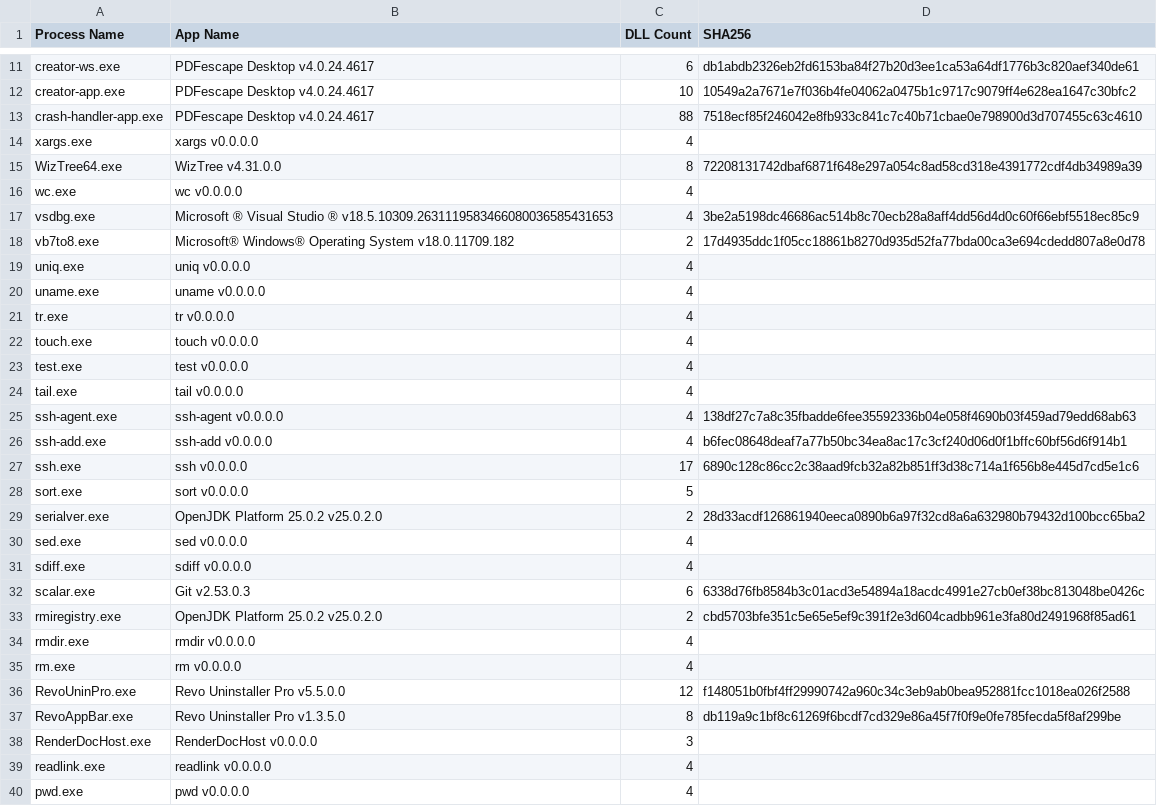
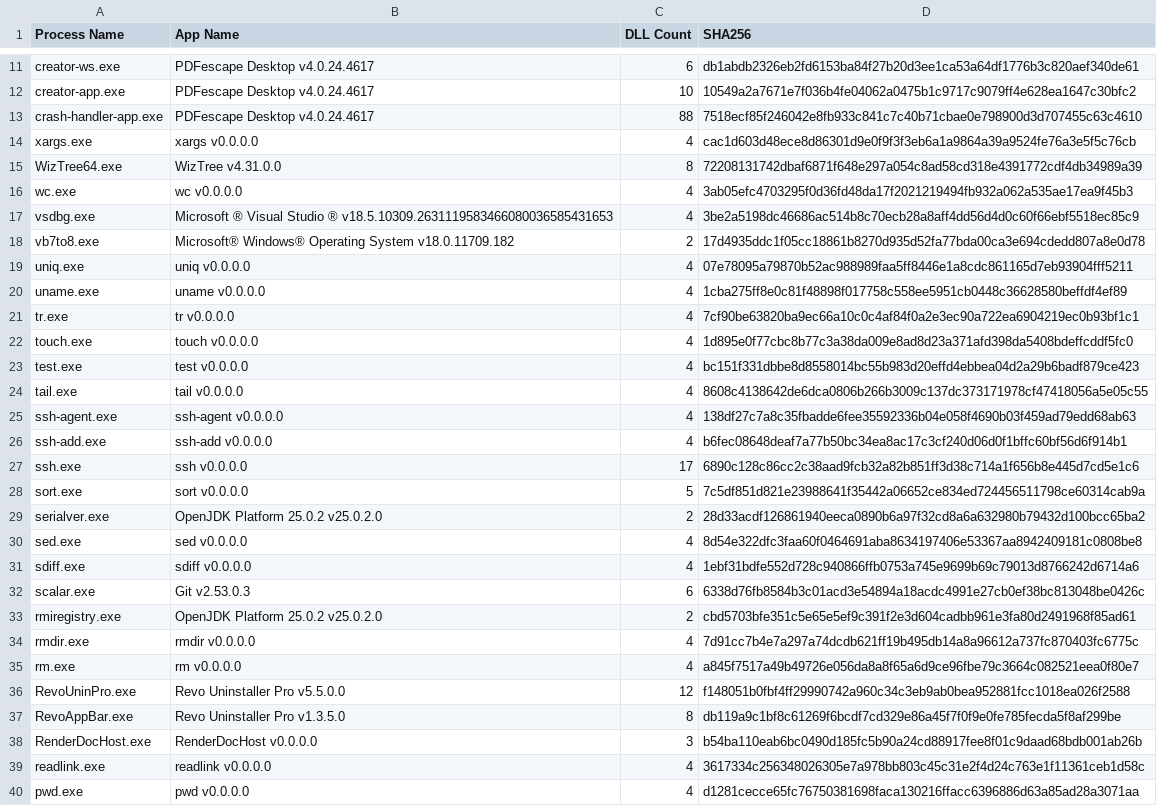
Before and after one commit to esThreatIntelligence/iocs, a CSV file: Cruciferra/cruciferra_sideloaded_apps.csv, drawn as a sheet; only a part is shown, gaps mark what is left out; the diff covers the shown part only.

Commit message:
Cruciferra sideloads (#67)
* Fix hash for jstat

* Add hash for psl.exe

* Add hash for RenderDocHost.exe

* Add hashes

* Add hashes

* Add hashes

```diff
--- a/Cruciferra/cruciferra_sideloaded_apps.csv
+++ b/Cruciferra/cruciferra_sideloaded_apps.csv
@@ -13,13 +13,13 @@ creator-app.exe,PDFescape Desktop v4.0.24.4617,10,10549a2a7671e7f036b4fe04062a04
 crash-handler-app.exe,PDFescape Desktop v4.0.24.4617,88,7518ecf85f246042e8fb933c841c7c40b71cbae0e798900d3d707455c63c4610
-xargs.exe,xargs v0.0.0.0,4,
+xargs.exe,xargs v0.0.0.0,4,cac1d603d48ece8d86301d9e0f9f3f3eb6a1a9864a39a9524fe76a3e5f5c76cb
 WizTree64.exe,WizTree v4.31.0.0,8,72208131742dbaf6871f648e297a054c8ad58cd318e4391772cdf4db34989a39
-wc.exe,wc v0.0.0.0,4,
+wc.exe,wc v0.0.0.0,4,3ab05efc4703295f0d36fd48da17f2021219494fb932a062a535ae17ea9f45b3
 vsdbg.exe,Microsoft ® Visual Studio ® v18.5.10309.2631119583466080036585431653,4,3be2a5198dc46686ac514b8c70ecb28a8aff4dd56d4d0c60f66ebf5518ec85c9
 vb7to8.exe,Microsoft® Windows® Operating System v18.0.11709.182,2,17d4935ddc1f05cc18861b8270d935d52fa77bda00ca3e694cdedd807a8e0d78
-uniq.exe,uniq v0.0.0.0,4,
-uname.exe,uname v0.0.0.0,4,
-tr.exe,tr v0.0.0.0,4,
-touch.exe,touch v0.0.0.0,4,
-test.exe,test v0.0.0.0,4,
-tail.exe,tail v0.0.0.0,4,
+uniq.exe,uniq v0.0.0.0,4,07e78095a79870b52ac988989faa5ff8446e1a8cdc861165d7eb93904fff5211
+uname.exe,uname v0.0.0.0,4,1cba275ff8e0c81f48898f017758c558ee5951cb0448c36628580beffdf4ef89
+tr.exe,tr v0.0.0.0,4,7cf90be63820ba9ec66a10c0c4af84f0a2e3ec90a722ea6904219ec0b93bf1c1
+touch.exe,touch v0.0.0.0,4,1d895e0f77cbc8b77c3a38da009e8ad8d23a371afd398da5408bdeffcddf5fc0
+test.exe,test v0.0.0.0,4,bc151f331dbbe8d8558014bc55b983d20effd4ebbea04d2a29b6badf879ce423
+tail.exe,tail v0.0.0.0,4,8608c4138642de6dca0806b266b3009c137dc373171978cf47418056a5e05c55
 ssh-agent.exe,ssh-agent v0.0.0.0,4,138df27c7a8c35fbadde6fee35592336b04e058f4690b03f459ad79edd68ab63
@@ -27,14 +27,14 @@ ssh-add.exe,ssh-add v0.0.0.0,4,b6fec08648deaf7a77b50bc34ea8ac17c3cf240d06d0f1bff
 ssh.exe,ssh v0.0.0.0,17,6890c128c86cc2c38aad9fcb32a82b851ff3d38c714a1f656b8e445d7cd5e1c6
-sort.exe,sort v0.0.0.0,5,
+sort.exe,sort v0.0.0.0,5,7c5df851d821e23988641f35442a06652ce834ed724456511798ce60314cab9a
 serialver.exe,OpenJDK Platform 25.0.2 v25.0.2.0,2,28d33acdf126861940eeca0890b6a97f32cd8a6a632980b79432d100bcc65ba2
-sed.exe,sed v0.0.0.0,4,
-sdiff.exe,sdiff v0.0.0.0,4,
+sed.exe,sed v0.0.0.0,4,8d54e322dfc3faa60f0464691aba8634197406e53367aa8942409181c0808be8
+sdiff.exe,sdiff v0.0.0.0,4,1ebf31bdfe552d728c940866ffb0753a745e9699b69c79013d8766242d6714a6
 scalar.exe,Git v2.53.0.3,6,6338d76fb8584b3c01acd3e54894a18acdc4991e27cb0ef38bc813048be0426c
 rmiregistry.exe,OpenJDK Platform 25.0.2 v25.0.2.0,2,cbd5703bfe351c5e65e5ef9c391f2e3d604cadbb961e3fa80d2491968f85ad61
-rmdir.exe,rmdir v0.0.0.0,4,
-rm.exe,rm v0.0.0.0,4,
+rmdir.exe,rmdir v0.0.0.0,4,7d91cc7b4e7a297a74dcdb621ff19b495db14a8a96612a737fc870403fc6775c
+rm.exe,rm v0.0.0.0,4,a845f7517a49b49726e056da8a8f65a6d9ce96fbe79c3664c082521eea0f80e7
 RevoUninPro.exe,Revo Uninstaller Pro v5.5.0.0,12,f148051b0fbf4ff29990742a960c34c3eb9ab0bea952881fcc1018ea026f2588
 RevoAppBar.exe,Revo Uninstaller Pro v1.3.5.0,8,db119a9c1bf8c61269f6bcdf7cd329e86a45f7f0f9e0fe785fecda5f8af299be
-RenderDocHost.exe,RenderDocHost v0.0.0.0,3,
-readlink.exe,readlink v0.0.0.0,4,
-pwd.exe,pwd v0.0.0.0,4,
+RenderDocHost.exe,RenderDocHost v0.0.0.0,3,b54ba110eab6bc0490d185fc5b90a24cd88917fee8f01c9daad68bdb001ab26b
+readlink.exe,readlink v0.0.0.0,4,3617334c256348026305e7a978bb803c45c31e2f4d24c763e1f11361ceb1d58c
+pwd.exe,pwd v0.0.0.0,4,d1281cecce65fc76750381698faca130216ffacc6396886d63a85ad28a3071aa
```
Also changed, not shown: 1 added row and 33 edited cells elsewhere in this file.
